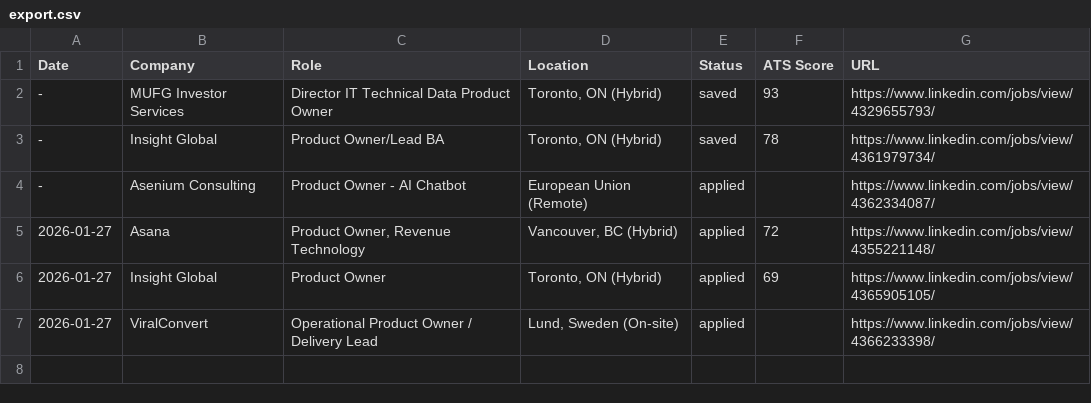
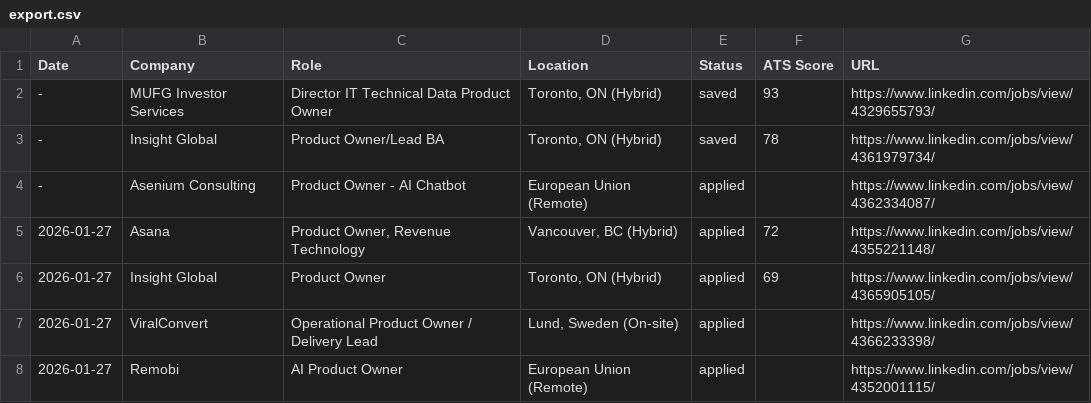
Before and after one commit to safa0/resumed, a CSV file: applications/export.csv, drawn as a sheet.

Commit message:
feat: Applied to Remobi AI Product Owner role via LinkedIn Easy Apply
- Tailored resume with 82% ATS score
- Contract/freelance, remote EU position

```diff
--- a/applications/export.csv
+++ b/applications/export.csv
@@ -7 +7,2 @@ Date,Company,Role,Location,Status,ATS Score,URL
 2026-01-27,"ViralConvert","Operational Product Owner / Delivery Lead","Lund, Sweden (On-site)",applied,,https://www.linkedin.com/jobs/view/4366233398/
+2026-01-27,"Remobi","AI Product Owner","European Union (Remote)",applied,,https://www.linkedin.com/jobs/view/4352001115/
```
Also changed, not shown: 7 other files.
